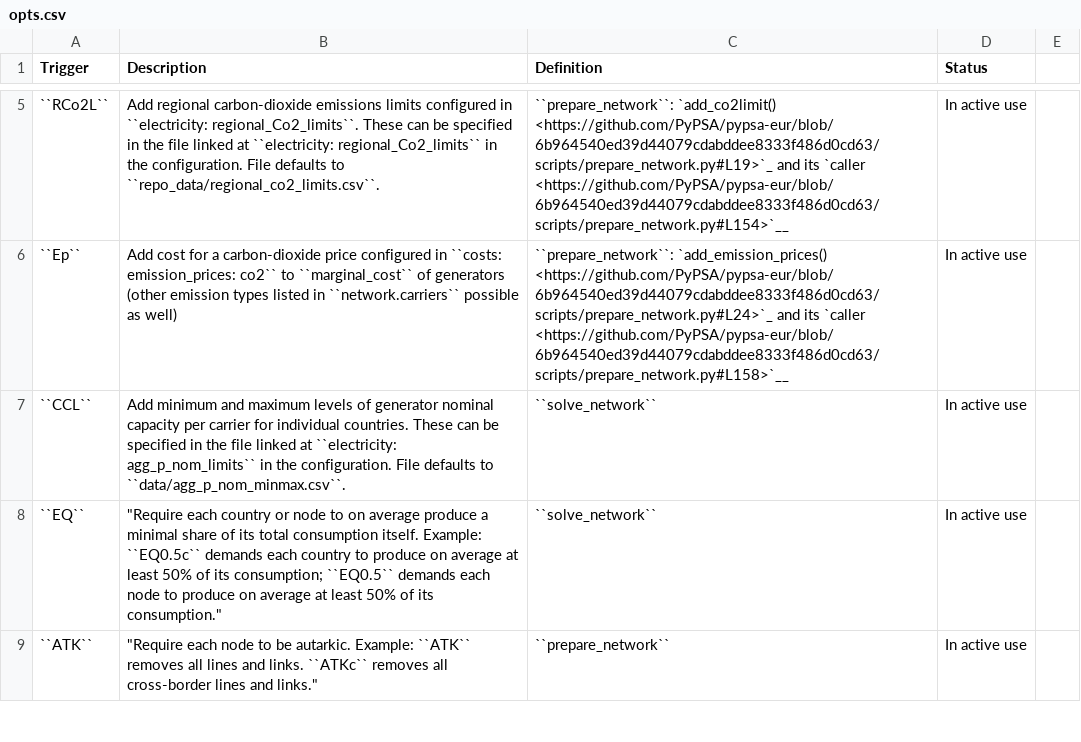
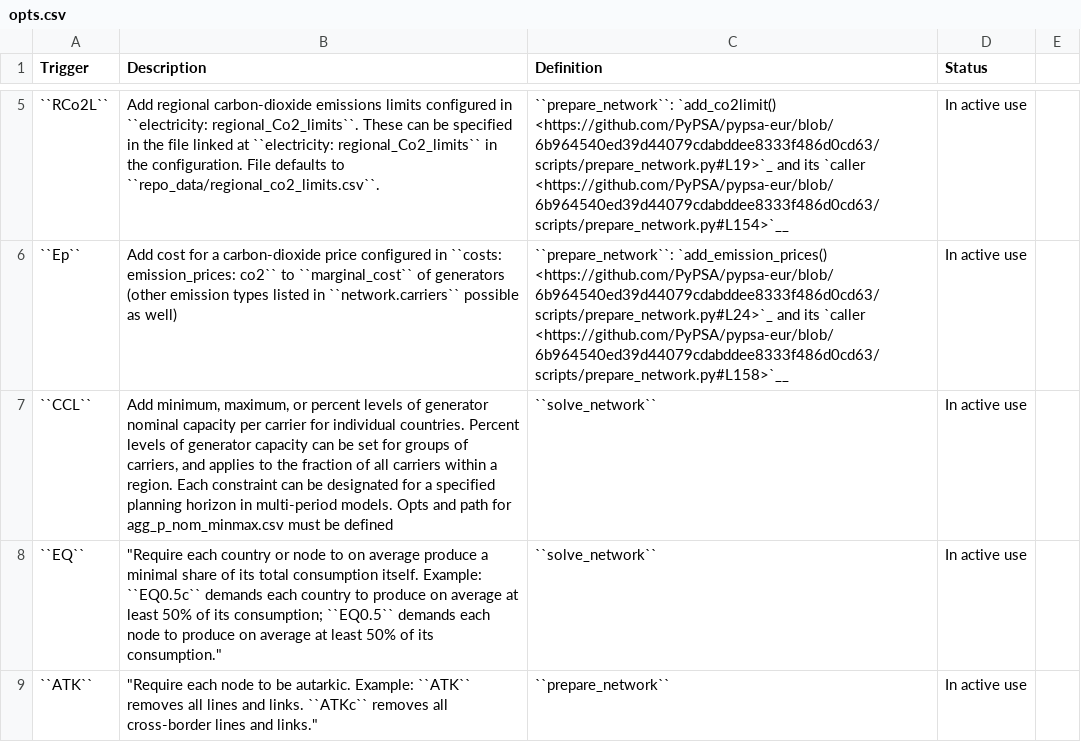
Before and after one commit to PyPSA/pypsa-usa, a CSV file: docs/source/configtables/opts.csv, drawn as a sheet; only a part is shown, gaps mark what is left out.

Commit message:
Updates RPS limit to be a fraction of total installed capacity instead of total extendable capacity

```diff
--- a/docs/source/configtables/opts.csv
+++ b/docs/source/configtables/opts.csv
@@ -6,3 +6,3 @@ Trigger, Description, Definition, Status,
 ``Ep``, Add cost for a carbon-dioxide price configured in ``costs: emission_prices: co2`` to ``marginal_cost`` of generators (other emission types listed in ``network.carriers`` possible as well), ``prepare_network``: `add_emission_prices() <https://github.com/PyPSA/pypsa-eur/blob/6b964540ed39d44079cdabddee8333f486d0cd63/scripts/prepare_network.py#L24>`_ and its `caller <https://github.com/PyPSA/pypsa-eur/blob/6b964540ed39d44079cdabddee8333f486d0cd63/scripts/prepare_network.py#L158>`__, In active use,
-``CCL``, Add minimum and maximum levels of generator nominal capacity per carrier for individual countries. These can be specified in the file linked at ``electricity: agg_p_nom_limits`` in the configuration. File defaults to ``data/agg_p_nom_minmax.csv``., ``solve_network``, In active use,
+``CCL``,"Add minimum, maximum, or percent levels of generator nominal capacity per carrier for individual countries. Percent levels of generator capacity can be set for groups of carriers, and applies to the fraction of all carriers within a region. Each constraint can be designated for a specified planning horizon in multi-period models. Opts and path for agg_p_nom_minmax.csv must be defined", ``solve_network``, In active use,
 ``EQ``," ""Require each country or node to on average produce a minimal share of its total consumption itself. Example: ``EQ0.5c`` demands each country to produce on average at least 50% of its consumption; ``EQ0.5`` demands each node to produce on average at least 50% of its consumption.""", ``solve_network``, In active use,
```
Also changed, not shown: 4 other files.
